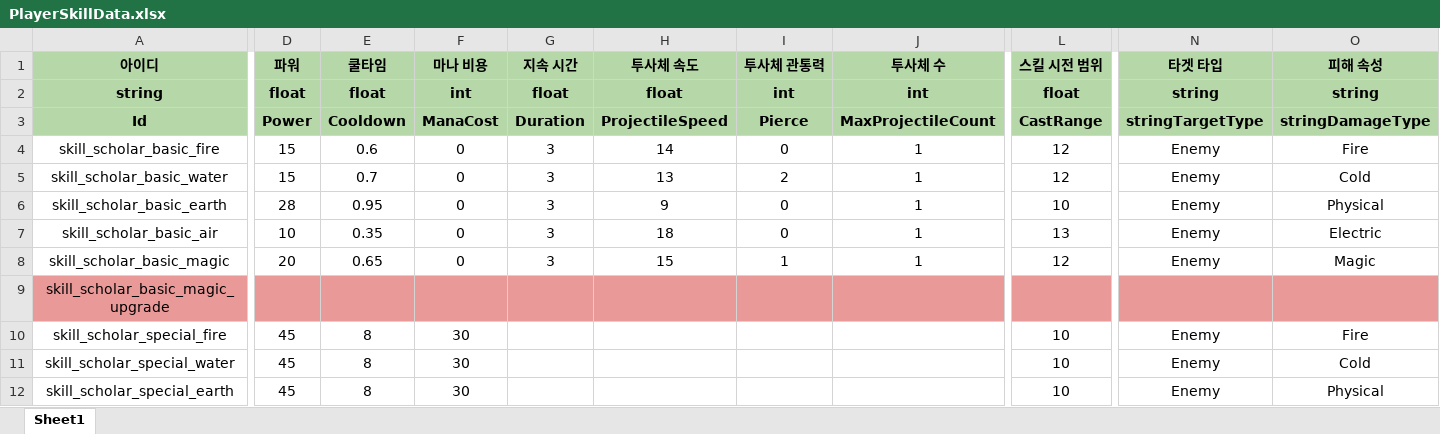
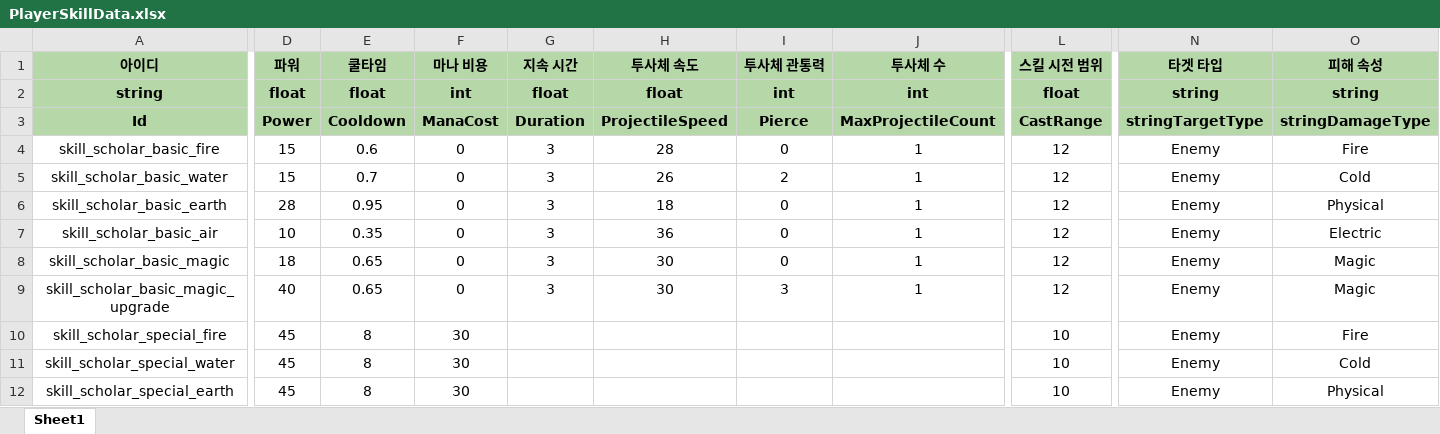
Before and after one commit to 6th-July-Team/WanderSoul, an Excel workbook: JsonConverter/ExcelFiles/PlayerSkillData.xlsx, sheet Sheet1, drawn as a sheet; only a part is shown, gaps mark what is left out; values as stored, in another font and other column widths than the file's, no borders; charts and pictures not drawn; the diff covers the shown part only; the diff names each change by its address in the sheet, - before the commit and + after, or states it on an @@ line.

```diff
--- a/JsonConverter/ExcelFiles/PlayerSkillData.xlsx (sheet Sheet1)
+++ b/JsonConverter/ExcelFiles/PlayerSkillData.xlsx (sheet Sheet1)
-H4 (투사체 속도): 14
+H4 (투사체 속도): 28
-H5 (투사체 속도): 13
+H5 (투사체 속도): 26
-H6 (투사체 속도): 9
+H6 (투사체 속도): 18
-L6 (스킬 시전 범위): 10
+L6 (스킬 시전 범위): 12
-H7 (투사체 속도): 18
+H7 (투사체 속도): 36
-L7 (스킬 시전 범위): 13
+L7 (스킬 시전 범위): 12
-D8 (파워): 20
+D8 (파워): 18
-H8 (투사체 속도): 15
+H8 (투사체 속도): 30
-I8 (투사체 관통력): 1
+I8 (투사체 관통력): 0
-A9:O9 fill: #EA9999
+A9:O9 fill: none
-D9 (파워): (empty)
+D9 (파워): 40
-E9 (쿨타임): (empty)
+E9 (쿨타임): 0.65
-F9 (마나 비용): (empty)
+F9 (마나 비용): 0
-G9 (지속 시간): (empty)
+G9 (지속 시간): 3
-H9 (투사체 속도): (empty)
+H9 (투사체 속도): 30
-I9 (투사체 관통력): (empty)
+I9 (투사체 관통력): 3
-J9 (투사체 수): (empty)
+J9 (투사체 수): 1
-L9 (스킬 시전 범위): (empty)
+L9 (스킬 시전 범위): 12
-N9 (타겟 타입): (empty)
+N9 (타겟 타입): Enemy
-O9 (피해 속성): (empty)
+O9 (피해 속성): Magic
```
Also changed, not shown: cell formats elsewhere in this sheet, charts or pictures, 7 other files.
